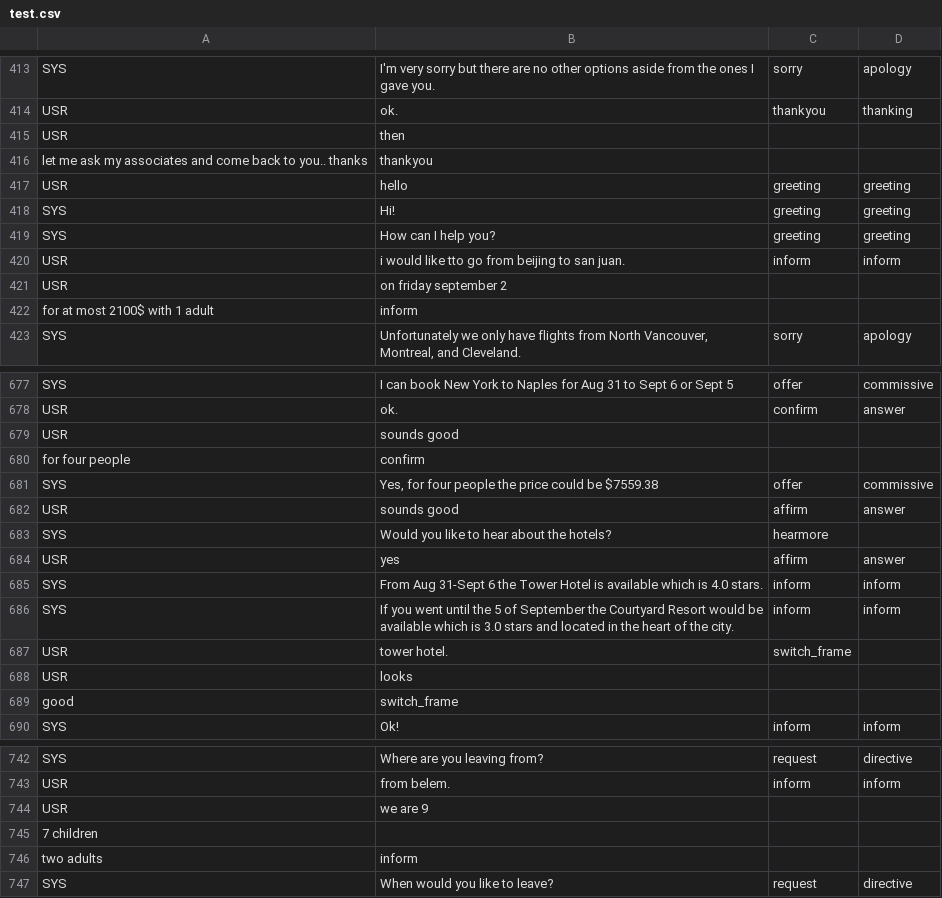
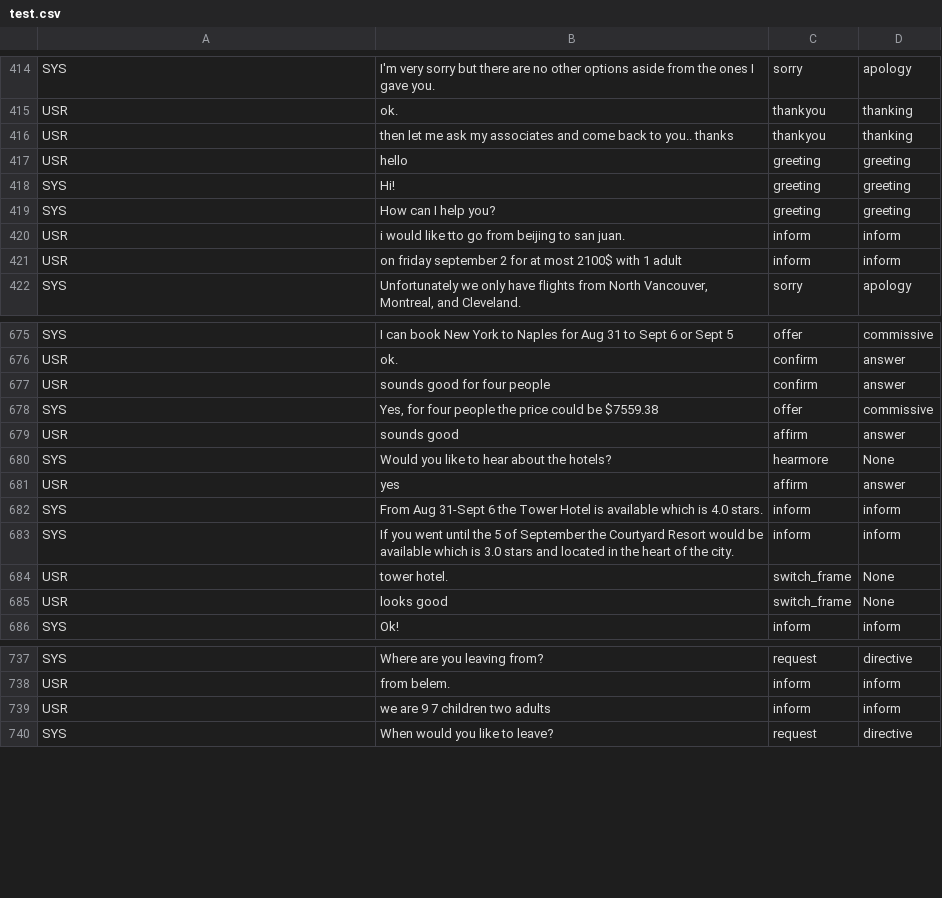
Before and after one commit to igorktech/DAISO-benchmark, a CSV file: frames/test.csv, drawn as a sheet; only a part is shown, gaps mark what is left out; the diff covers the shown part only.

Commit message:
minor(dev): fix frames data

```diff
--- a/frames/test.csv
+++ b/frames/test.csv
@@ -414,4 +415,3 @@ SYS,I'm very sorry but there are no other options aside from the ones I gave you
 USR,ok.,thankyou,thanking
-USR,then,,
-let me ask my associates and come back to you.. thanks,thankyou,,
+USR,then let me ask my associates and come back to you.. thanks,thankyou,thanking
 USR,hello,greeting,greeting
@@ -420,4 +420,3 @@ SYS,How can I help you?,greeting,greeting
 USR,i would like tto go from beijing to san juan.,inform,inform
-USR,on friday september 2,,
-for at most 2100$ with 1 adult,inform,,
+USR,on friday september 2 for at most 2100$ with 1 adult,inform,inform
 SYS,"Unfortunately we only have flights from North Vancouver, Montreal, and Cleveland.",sorry,apology
@@ -678,7 +676,6 @@ SYS,I can book New York to Naples for  Aug 31 to Sept 6 or Sept 5,offer,commissi
 USR,ok.,confirm,answer
-USR,sounds good,,
-for four people,confirm,,
+USR,sounds good for four people,confirm,answer
 SYS,"Yes, for four people the price could be $7559.38",offer,commissive
 USR,sounds good,affirm,answer
-SYS,Would you like to hear about the hotels?,hearmore,
+SYS,Would you like to hear about the hotels?,hearmore,None
 USR,yes,affirm,answer
@@ -686,5 +683,4 @@ SYS,From Aug 31-Sept 6 the Tower Hotel is available which is 4.0 stars.,inform,i
 SYS,If you went until the 5 of September the Courtyard Resort would be available which is 3.0 stars and located in the heart of the city.,inform,inform
-USR,tower hotel.,switch_frame,
-USR,looks,,
-good,switch_frame,,
+USR,tower hotel.,switch_frame,None
+USR,looks good,switch_frame,None
 SYS,Ok!,inform,inform
@@ -743,5 +738,3 @@ SYS,Where are you leaving from?,request,directive
 USR,from belem.,inform,inform
-USR,we are 9,,
-7 children,,,
-two adults,inform,,
+USR,we are 9 7 children two adults,inform,inform
 SYS,When would you like to leave?,request,directive
```
Also changed, not shown: 5 added rows, 8 removed rows and 70 edited cells elsewhere in this file, 1 other file.
